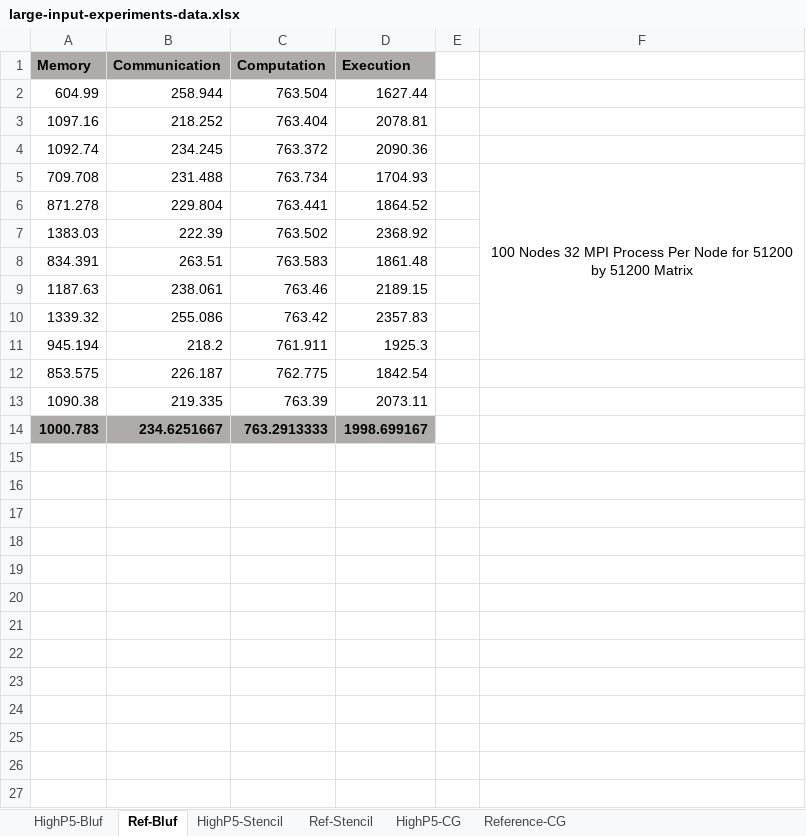
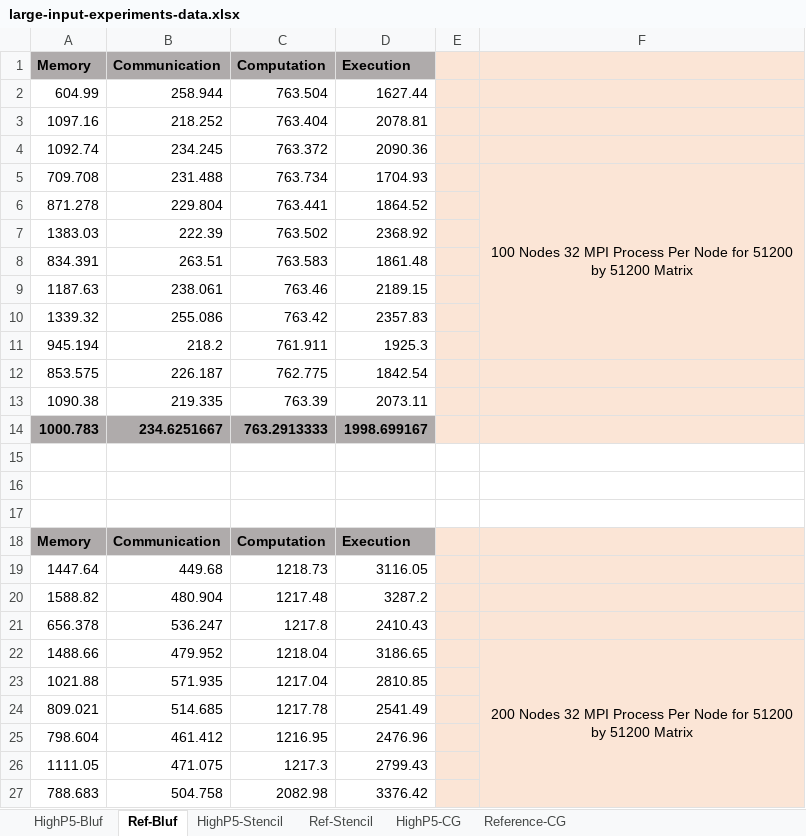
Before and after one commit to yanhaona/HighP5-Updated, an Excel workbook: experiments/segmented-mem/fugaku/large-input-experiments-data.xlsx, sheet Ref-Bluf, drawn as a sheet; only a part is shown; values as stored, in another font and other column widths than the file's, no borders; the diff covers the shown part only; the diff names each change by its address in the sheet, - before the commit and + after, or states it on an @@ line.

Commit message:
Added some experimental data from Fugaku machine on BLUF

```diff
--- a/experiments/segmented-mem/fugaku/large-input-experiments-data.xlsx (sheet Ref-Bluf)
+++ b/experiments/segmented-mem/fugaku/large-input-experiments-data.xlsx (sheet Ref-Bluf)
-E1:F14 fill: none
+E1:F14 fill: #FBE5D6
+row 15: (empty)
+row 16: (empty)
+row 17: (empty)
+row 18: Memory | Communication | Computation | Execution
+row 19: 1447.64 | 449.68 | 1218.73 | 3116.05
+row 20: 1588.82 | 480.904 | 1217.48 | 3287.2
+row 21: 656.378 | 536.247 | 1217.8 | 2410.43
+row 22: 1488.66 | 479.952 | 1218.04 | 3186.65 |  | 200 Nodes 32 MPI Process Per Node for 51200 by 51200 Matrix
+row 23: 1021.88 | 571.935 | 1217.04 | 2810.85
+row 24: 809.021 | 514.685 | 1217.78 | 2541.49
+row 25: 798.604 | 461.412 | 1216.95 | 2476.96
+row 26: 1111.05 | 471.075 | 1217.3 | 2799.43
+row 27: 788.683 | 504.758 | 2082.98 | 3376.42
```
Also changed, not shown: 1 added row elsewhere in this sheet, 1 other file.
